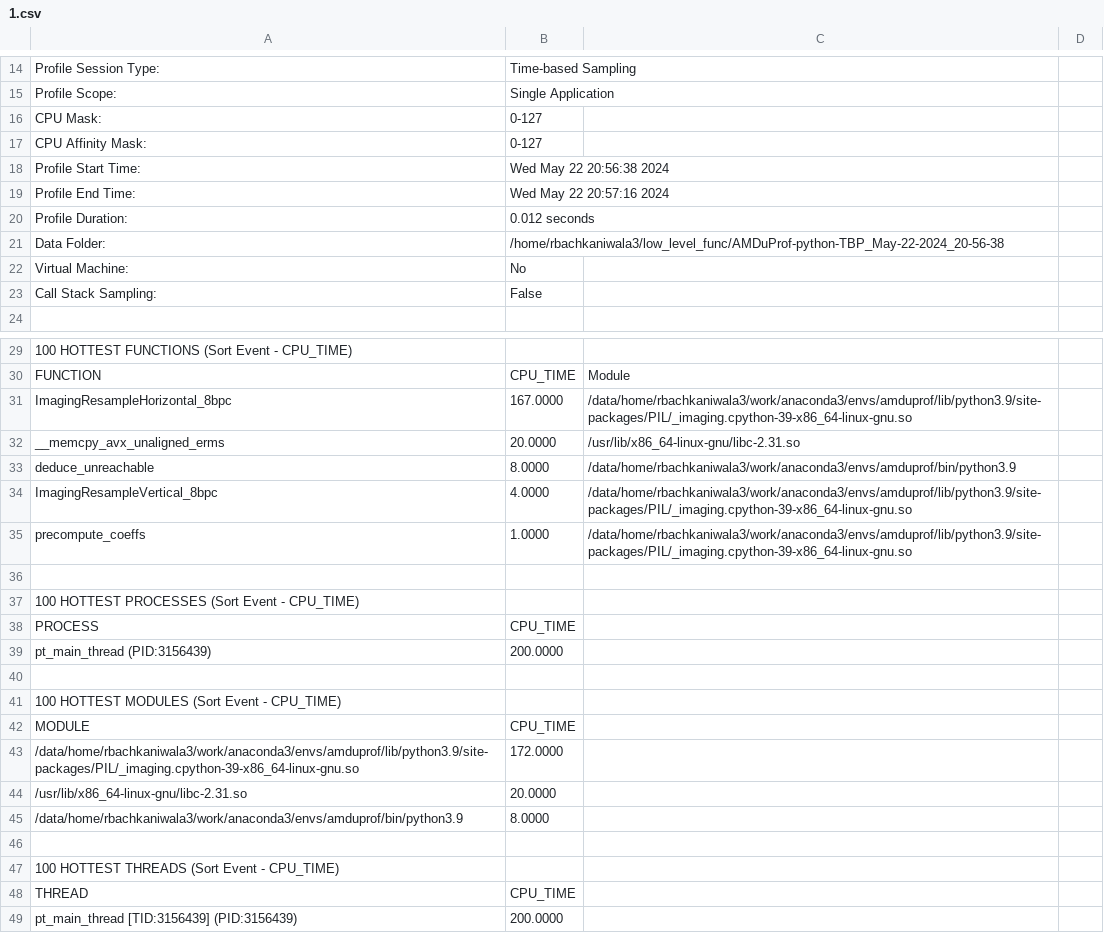
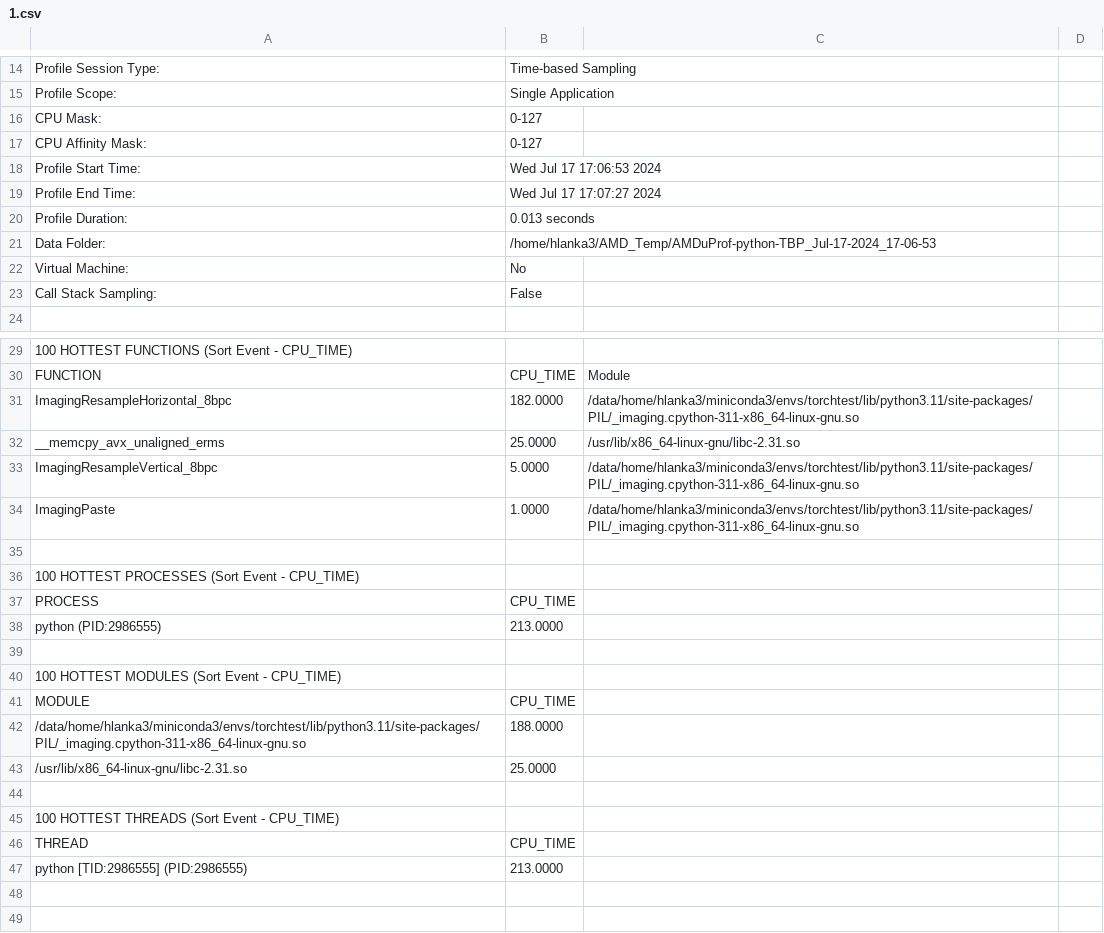
Before and after one commit to rajveerb/amdprofilecontrol-python, a CSV file: AMD/logs/RandomResizedCrop/1.csv, drawn as a sheet; only a part is shown, gaps mark what is left out; removed rows and columns are numbered as before the commit, all else as after; the diff covers the shown part only; the diff names each change by its address in the sheet, - before the commit and + after, or states it on an @@ line.

```diff
--- a/AMD/logs/RandomResizedCrop/1.csv
+++ b/AMD/logs/RandomResizedCrop/1.csv
-B18: Wed May 22 20:56:38 2024
+B18: Wed Jul 17 17:06:53 2024
-B19: Wed May 22 20:57:16 2024
+B19: Wed Jul 17 17:07:27 2024
-B20: 0.012 seconds
+B20: 0.013 seconds
-B21: /home/rbachkaniwala3/low_level_func/AMDuProf-python-TBP_May-22-2024_20-56-38
+B21: /home/hlanka3/AMD_Temp/AMDuProf-python-TBP_Jul-17-2024_17-06-53
-B31: 167.0000
+B31: 182.0000
-C31: /data/home/rbachkaniwala3/work/anaconda3/envs/amduprof/lib/python3.9/site-packages/PIL/_imaging.cpython-39-x86_64-linux-gnu.so
+C31: /data/home/hlanka3/miniconda3/envs/torchtest/lib/python3.11/site-packages/PIL/_imaging.cpython-311-x86_64-linux-gnu.so
-B32: 20.0000
+B32: 25.0000
-row 33: deduce_unreachable | 8.0000 | /data/home/rbachkaniwala3/work/anaconda3/envs/amduprof/bin/python3.9
-B33: 4.0000
+B33: 5.0000
-C33: /data/home/rbachkaniwala3/work/anaconda3/envs/amduprof/lib/python3.9/site-packages/PIL/_imaging.cpython-39-x86_64-linux-gnu.so
+C33: /data/home/hlanka3/miniconda3/envs/torchtest/lib/python3.11/site-packages/PIL/_imaging.cpython-311-x86_64-linux-gnu.so
-row 35: precompute_coeffs | 1.0000 | /data/home/rbachkaniwala3/work/anaconda3/envs/amduprof/lib/python3.9/site-packages/PIL/_imaging.cpython-39-x86_64-linux-gnu.so
+row 34: ImagingPaste | 1.0000 | /data/home/hlanka3/miniconda3/envs/torchtest/lib/python3.11/site-packages/PIL/_imaging.cpython-311-x86_64-linux-gnu.so
-row 39: pt_main_thread (PID:3156439) | 200.0000
+row 38: python (PID:2986555) | 213.0000
-row 43: /data/home/rbachkaniwala3/work/anaconda3/envs/amduprof/lib/python3.9/site-packages/PIL/_imaging.cpython-39-x86_64-linux-gnu.so | 172.0000
+row 42: /data/home/hlanka3/miniconda3/envs/torchtest/lib/python3.11/site-packages/PIL/_imaging.cpython-311-x86_64-linux-gnu.so | 188.0000
-B43: 20.0000
+B43: 25.0000
-row 45: /data/home/rbachkaniwala3/work/anaconda3/envs/amduprof/bin/python3.9 | 8.0000
-row 49: pt_main_thread [TID:3156439] (PID:3156439) | 200.0000
+row 47: python [TID:2986555] (PID:2986555) | 213.0000
```
Also changed, not shown: 3 edited cells elsewhere in this file, AMD/logs/Loader/1.csv, AMD/logs/Normalize/1.csv, 27 other files.
